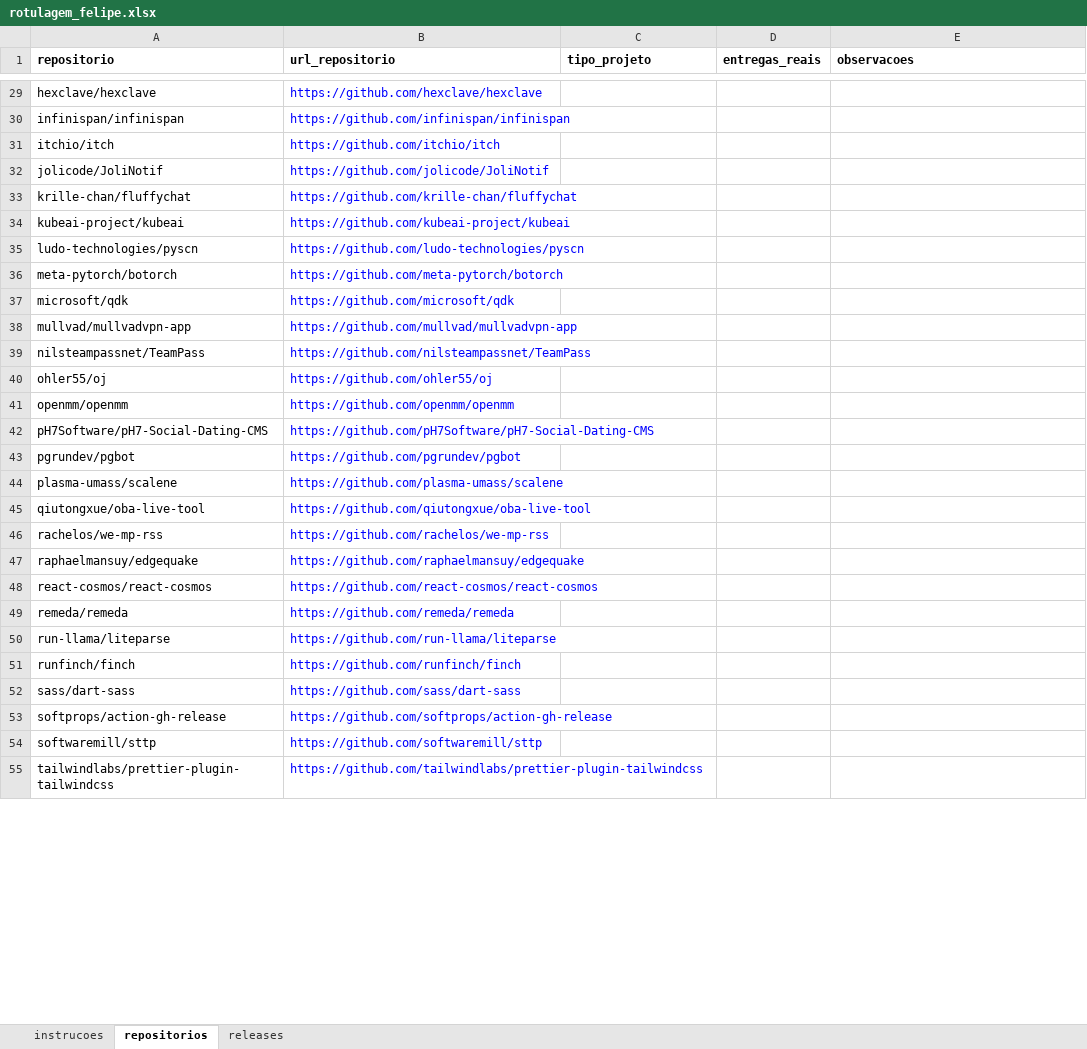
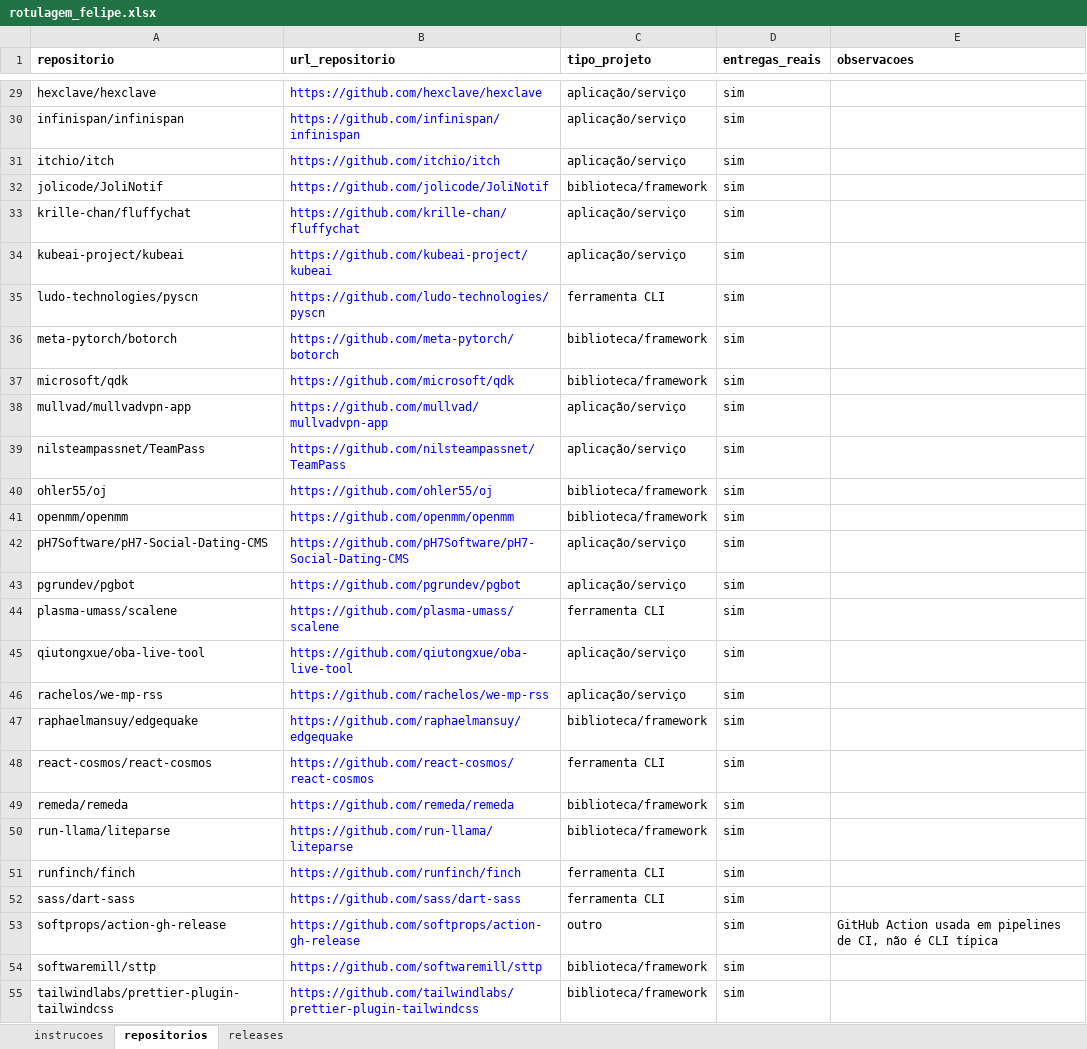
Before and after one commit to Lab-Experimentao/Lab03-MineracaoMetricasDora, an Excel workbook: dados/validacao/rotulagem_felipe.xlsx, sheet repositorios, drawn as a sheet; only a part is shown, gaps mark what is left out; values as stored, in another font and other column widths than the file's, no borders; the diff covers the shown part only; the diff names each change by its address in the sheet, - before the commit and + after, or states it on an @@ line.

```diff
--- a/dados/validacao/rotulagem_felipe.xlsx (sheet repositorios)
+++ b/dados/validacao/rotulagem_felipe.xlsx (sheet repositorios)
-C29:C31 (tipo_projeto): (empty)
+C29:C31 (tipo_projeto): aplicação/serviço
-D29:D55 (entregas_reais): (empty)
+D29:D55 (entregas_reais): sim
-C32 (tipo_projeto): (empty)
+C32 (tipo_projeto): biblioteca/framework
-C33:C34 (tipo_projeto): (empty)
+C33:C34 (tipo_projeto): aplicação/serviço
-C35 (tipo_projeto): (empty)
+C35 (tipo_projeto): ferramenta CLI
-C36:C37 (tipo_projeto): (empty)
+C36:C37 (tipo_projeto): biblioteca/framework
-C38:C39 (tipo_projeto): (empty)
+C38:C39 (tipo_projeto): aplicação/serviço
-C40:C41 (tipo_projeto): (empty)
+C40:C41 (tipo_projeto): biblioteca/framework
-C42:C43 (tipo_projeto): (empty)
+C42:C43 (tipo_projeto): aplicação/serviço
-C44 (tipo_projeto): (empty)
+C44 (tipo_projeto): ferramenta CLI
-C45:C46 (tipo_projeto): (empty)
+C45:C46 (tipo_projeto): aplicação/serviço
-C47 (tipo_projeto): (empty)
+C47 (tipo_projeto): biblioteca/framework
-C48 (tipo_projeto): (empty)
+C48 (tipo_projeto): ferramenta CLI
-C49:C50 (tipo_projeto): (empty)
+C49:C50 (tipo_projeto): biblioteca/framework
-C51:C52 (tipo_projeto): (empty)
+C51:C52 (tipo_projeto): ferramenta CLI
-C53 (tipo_projeto): (empty)
+C53 (tipo_projeto): outro
-E53 (observacoes): (empty)
+E53 (observacoes): GitHub Action usada em pipelines de CI, não é CLI típica
-C54:C55 (tipo_projeto): (empty)
+C54:C55 (tipo_projeto): biblioteca/framework
```
Also changed, not shown: 72 edited cells elsewhere in this sheet, sheet releases.
